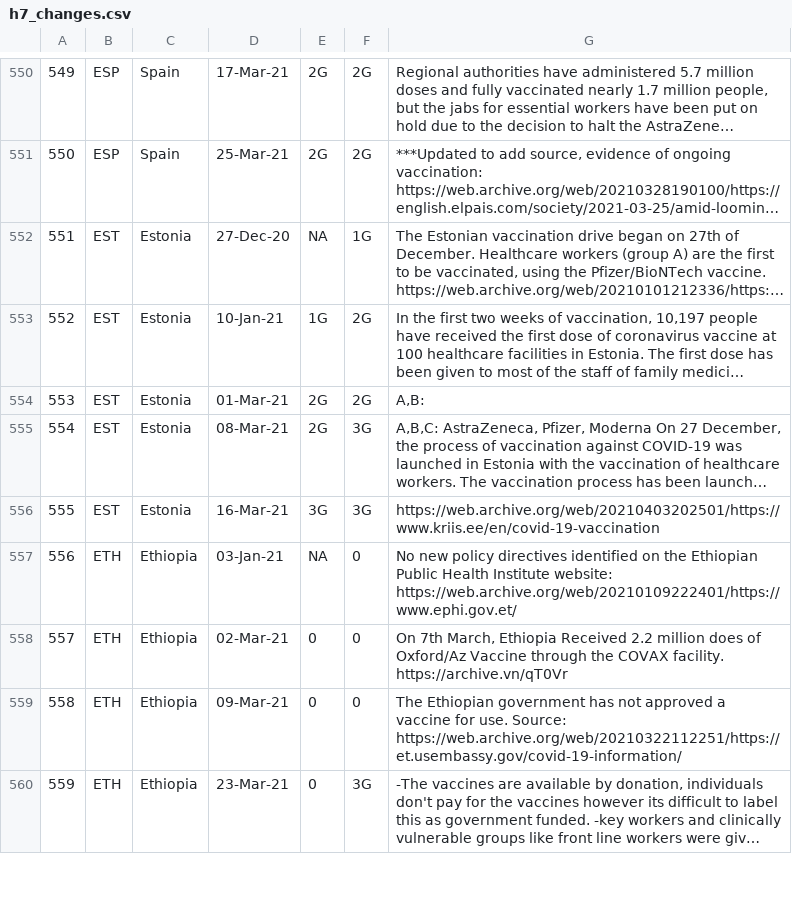
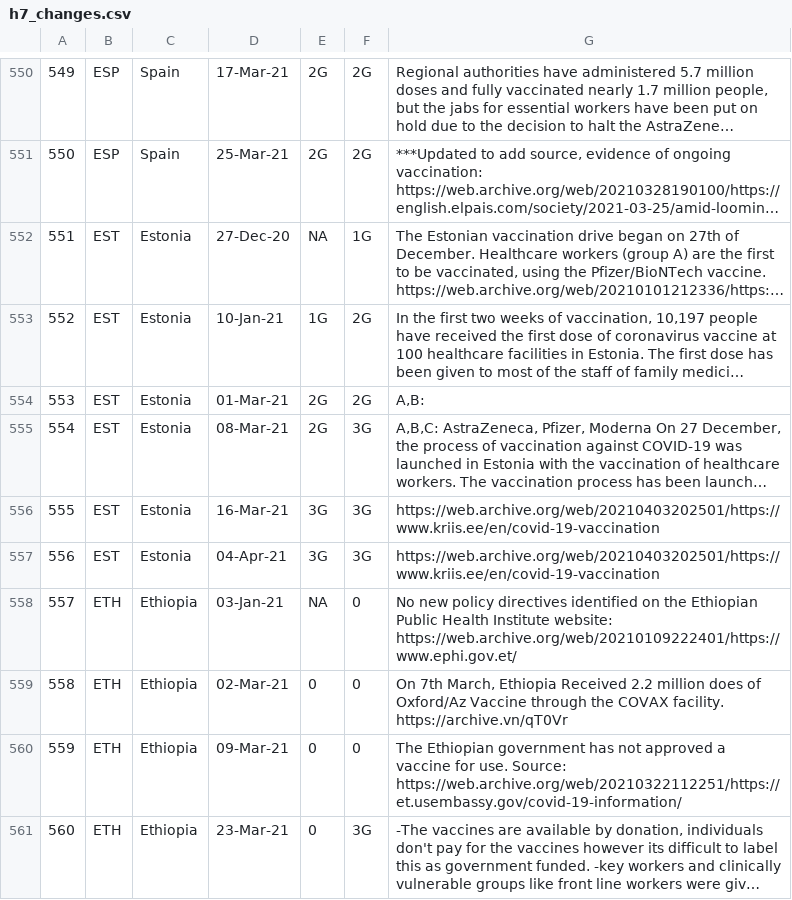
Before and after one commit to saptahash/BSGtracker_analysis, a CSV file: data/h7_changes.csv, drawn as a sheet; only a part is shown, gaps mark what is left out; long unchanged cells end in …; addresses are those after the commit; the diff names each change by its address in the sheet, - before the commit and + after, or states it on an @@ line.

```diff
--- a/data/h7_changes.csv
+++ b/data/h7_changes.csv
+row 557: 556 | EST | Estonia | 04-Apr-21 | 3G | 3G | https://web.archive.org/web/20210403202501/https://www.kriis.ee/en/covid-19-vaccination
@@ column A renumbered from row 558 down @@
```
